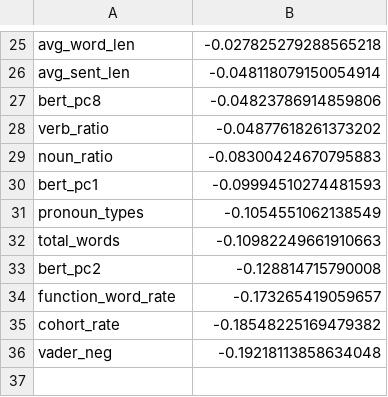
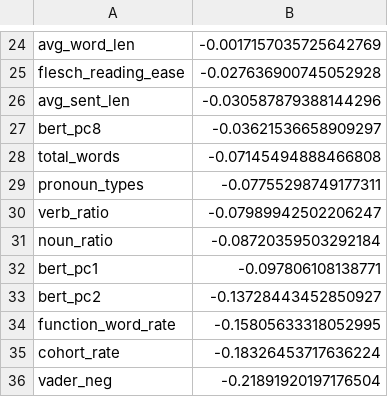
Before and after one commit to shivaahir158/nlp_project_vscode, a CSV file: outputs/traditional_plus_bert_plus_dlatk_error_correlation.csv, drawn as a sheet; only a part is shown, gaps mark what is left out; removed rows and columns are numbered as before the commit, all else as after; the diff covers the shown part only; the diff names each change by its address in the sheet, - before the commit and + after, or states it on an @@ line.

```diff
--- a/outputs/traditional_plus_bert_plus_dlatk_error_correlation.csv
+++ b/outputs/traditional_plus_bert_plus_dlatk_error_correlation.csv
-B24: -0.027825279288565218
+B24: -0.0017157035725642769
+row 25: flesch_reading_ease | -0.027636900745052928
-B26: -0.048118079150054914
+B26: -0.030587879388144296
-B27: -0.04823786914859806
+B27: -0.03621536658909297
+row 28: total_words | -0.07145494888466808
+row 29: pronoun_types | -0.07755298749177311
-B30: -0.04877618261373202
+B30: -0.07989942502206247
-B31: -0.08300424670795883
+B31: -0.08720359503292184
-B32: -0.09994510274481593
+B32: -0.097806108138771
-row 31: pronoun_types | -0.1054551062138549
-row 32: total_words | -0.10982249661910663
-B33: -0.128814715790008
+B33: -0.13728443452850927
-B34: -0.173265419059657
+B34: -0.15805633318052995
-B35: -0.18548225169479382
+B35: -0.18326453717636224
-B36: -0.19218113858634048
+B36: -0.21891920197176504
```
Also changed, not shown: 11 added rows, 12 removed rows and 11 edited cells elsewhere in this file, outputs/ablation_summary.csv, outputs/traditional_only_error_correlation.csv, 28 other files.
